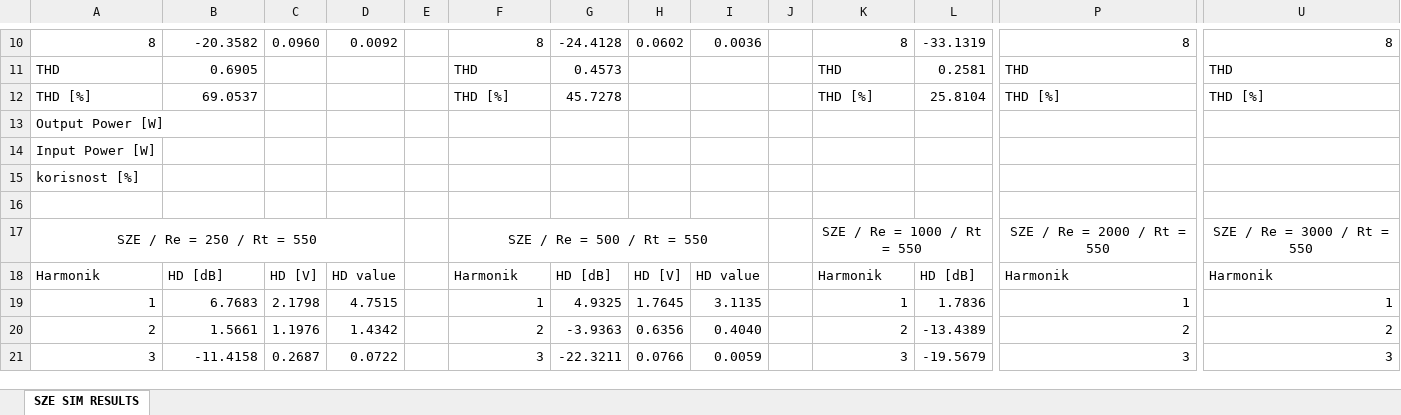
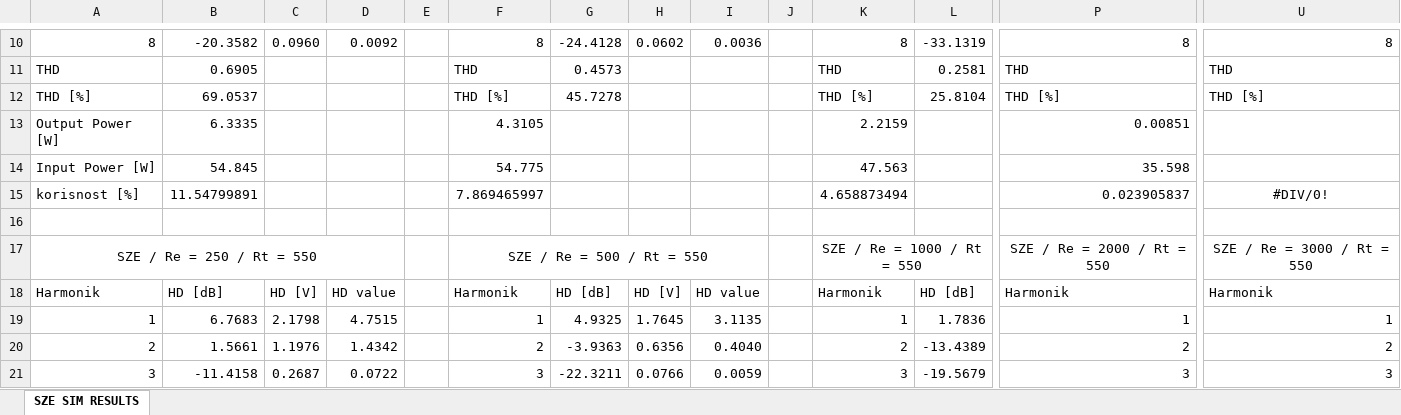
Before and after one commit to Majer02/Bachelor-Thesis, an Excel workbook: EXCEL FILEOVI/ZAVRSNI EXCEL - SIM RESULTS .xlsx, sheet SZE SIM RESULTS, drawn as a sheet; only a part is shown, gaps mark what is left out; values as stored, in another font and other column widths than the file's, no borders; removed rows and columns are numbered as before the commit, all else as after; rows hold the shown columns only; the diff names each change by its address in the sheet, - before the commit and + after, or states it on an @@ line.

```diff
--- a/EXCEL FILEOVI/ZAVRSNI EXCEL - SIM RESULTS .xlsx (sheet SZE SIM RESULTS)
+++ b/EXCEL FILEOVI/ZAVRSNI EXCEL - SIM RESULTS .xlsx (sheet SZE SIM RESULTS)
-row 13: Output Power [W]
-row 14: Input Power [W]
-row 15: korisnost [%]
+row 13: Output Power [W] | 6.3335 |  |  |  | 4.3105 |  |  |  |  | 2.2159 |  | 0.00851
+row 14: Input Power [W] | 54.845 |  |  |  | 54.775 |  |  |  |  | 47.563 |  | 35.598
+row 15: korisnost [%] | 11.54799891 |  |  |  | 7.869465997 |  |  |  |  | 4.658873494 |  | 0.023905837 | #DIV/0!
```
Also changed, not shown: EXCEL FILEOVI/ZAVRSNI EXCEL - PRORACUN.xlsx, 8 other files.
